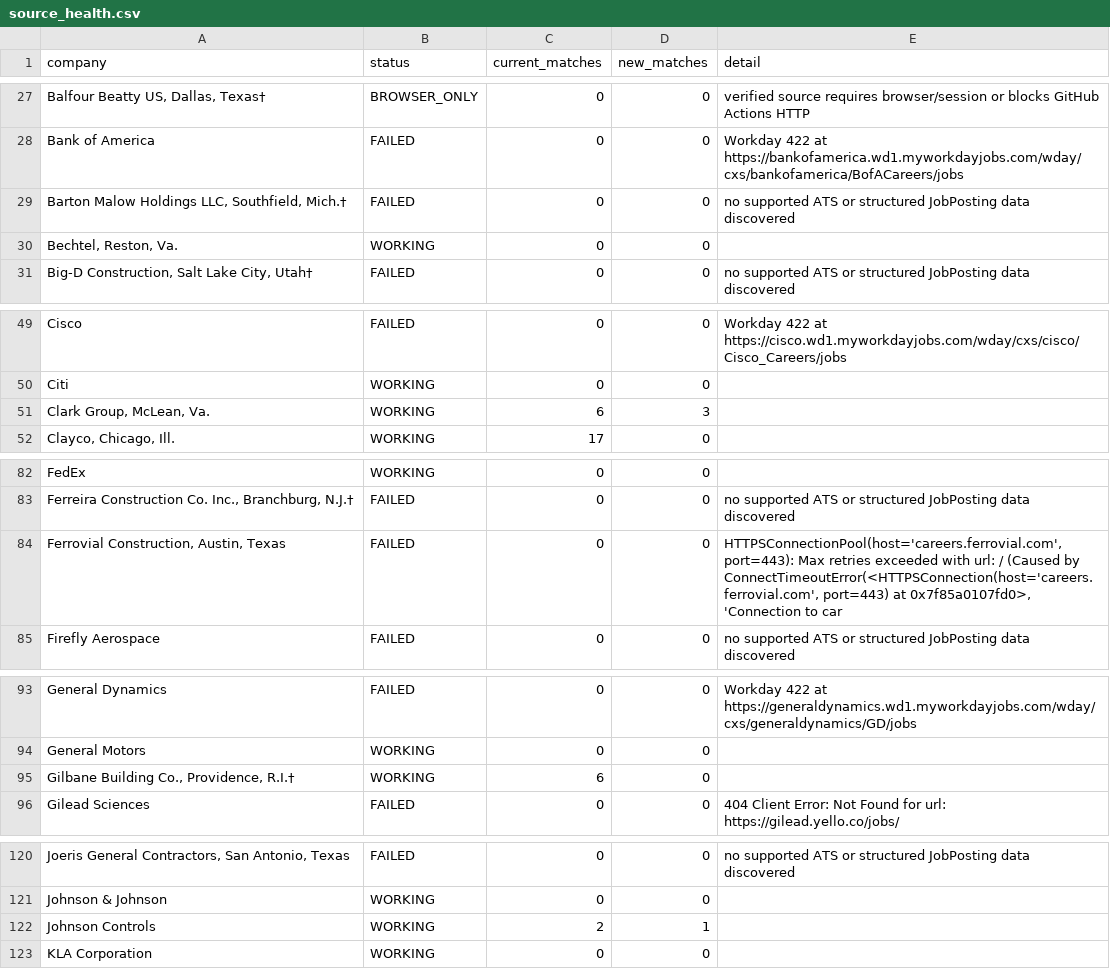
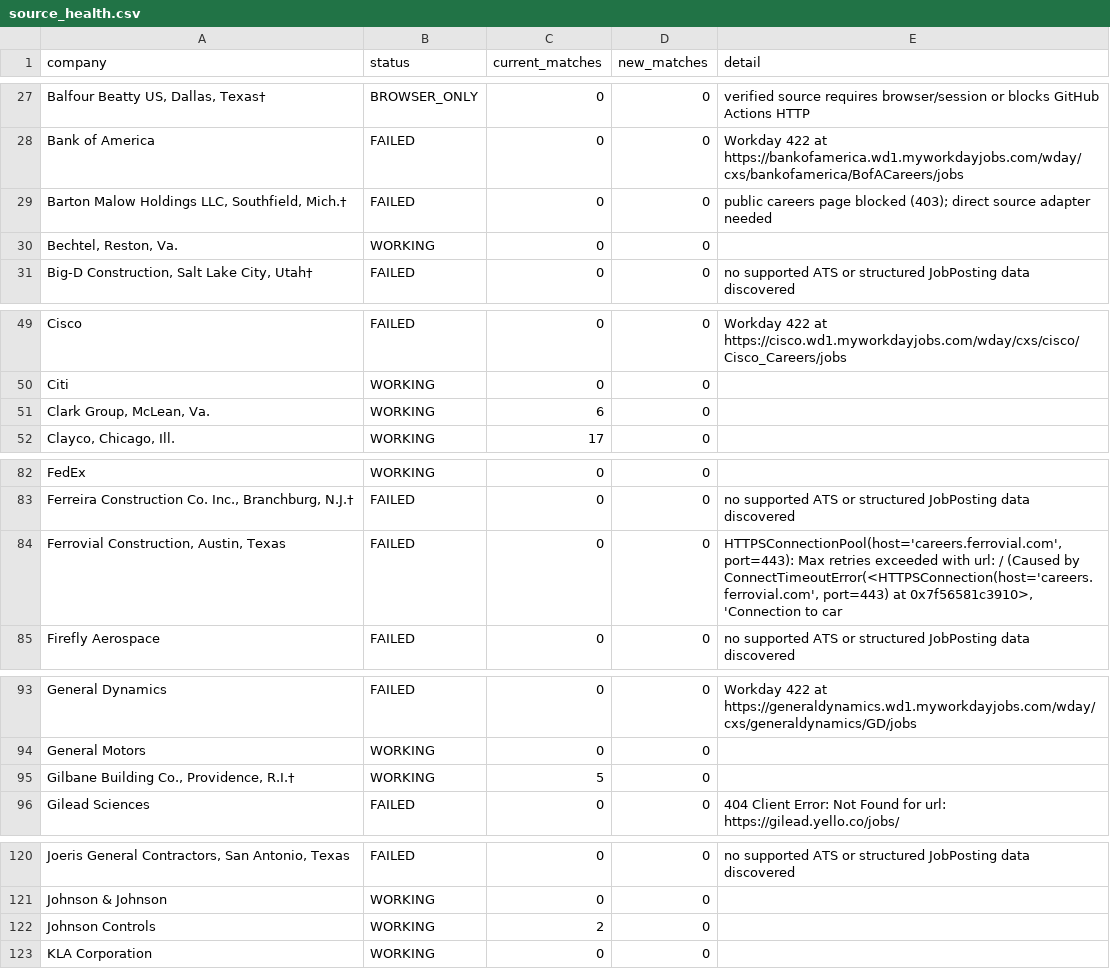
Before and after one commit to harsha271199/jp, a CSV file: source_health.csv, drawn as a sheet; only a part is shown, gaps mark what is left out; the diff covers the shown part only; the diff names each change by its address in the sheet, - before the commit and + after, or states it on an @@ line.

```diff
--- a/source_health.csv
+++ b/source_health.csv
-E29 (detail): no supported ATS or structured JobPosting data discovered
+E29 (detail): public careers page blocked (403); direct source adapter needed
-D51 (new_matches): 3
+D51 (new_matches): 0
-E84 (detail): …port=443) at 0x7f85a0107fd0>, 'Connection to…
+E84 (detail): …port=443) at 0x7f56581c3910>, 'Connection to…
-C95 (current_matches): 6
+C95 (current_matches): 5
-D122 (new_matches): 1
+D122 (new_matches): 0
```
Also changed, not shown: 6 edited cells elsewhere in this file, current_jobs.csv.
